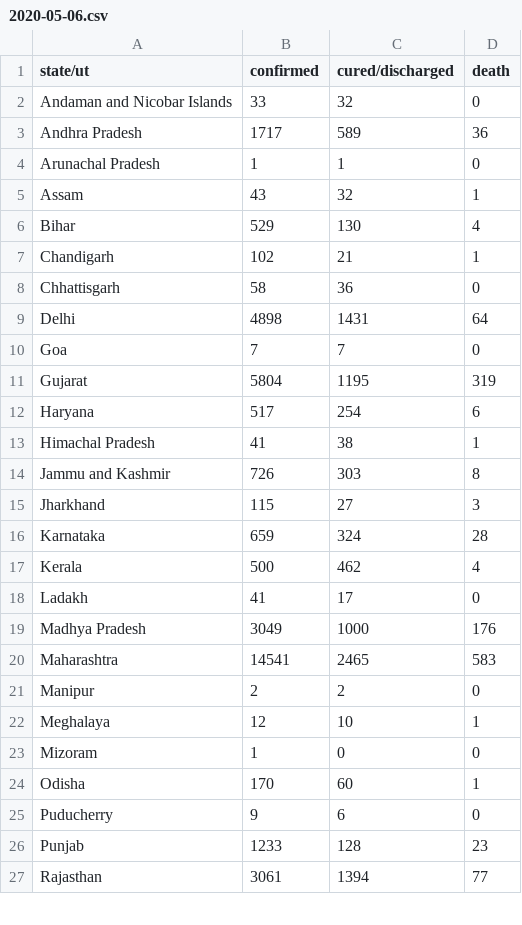
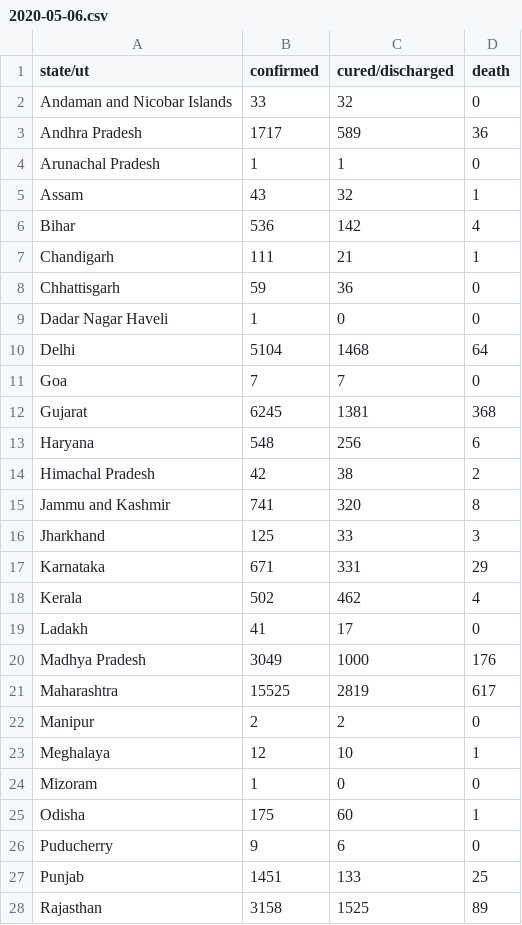
Before and after one commit to bauripalash/ncov-19-india, a CSV file: data/2020-05-06.csv, drawn as a sheet; only a part is shown; the diff covers the shown part only.

```diff
--- a/data/2020-05-06.csv
+++ b/data/2020-05-06.csv
@@ -5,17 +5,18 @@ Arunachal Pradesh,1,1,0
 Assam,43,32,1
-Bihar,529,130,4
-Chandigarh,102,21,1
-Chhattisgarh,58,36,0
-Delhi,4898,1431,64
+Bihar,536,142,4
+Chandigarh,111,21,1
+Chhattisgarh,59,36,0
+Dadar Nagar Haveli,1,0,0
+Delhi,5104,1468,64
 Goa,7,7,0
-Gujarat,5804,1195,319
-Haryana,517,254,6
-Himachal Pradesh,41,38,1
-Jammu and Kashmir,726,303,8
-Jharkhand,115,27,3
-Karnataka,659,324,28
-Kerala,500,462,4
+Gujarat,6245,1381,368
+Haryana,548,256,6
+Himachal Pradesh,42,38,2
+Jammu and Kashmir,741,320,8
+Jharkhand,125,33,3
+Karnataka,671,331,29
+Kerala,502,462,4
 Ladakh,41,17,0
 Madhya Pradesh,3049,1000,176
-Maharashtra,14541,2465,583
+Maharashtra,15525,2819,617
 Manipur,2,2,0
@@ -23,5 +24,5 @@ Meghalaya,12,10,1
 Mizoram,1,0,0
-Odisha,170,60,1
+Odisha,175,60,1
 Puducherry,9,6,0
-Punjab,1233,128,23
-Rajasthan,3061,1394,77
+Punjab,1451,133,25
+Rajasthan,3158,1525,89
```
Also changed, not shown: 6 edited cells elsewhere in this file, 1 other file.
